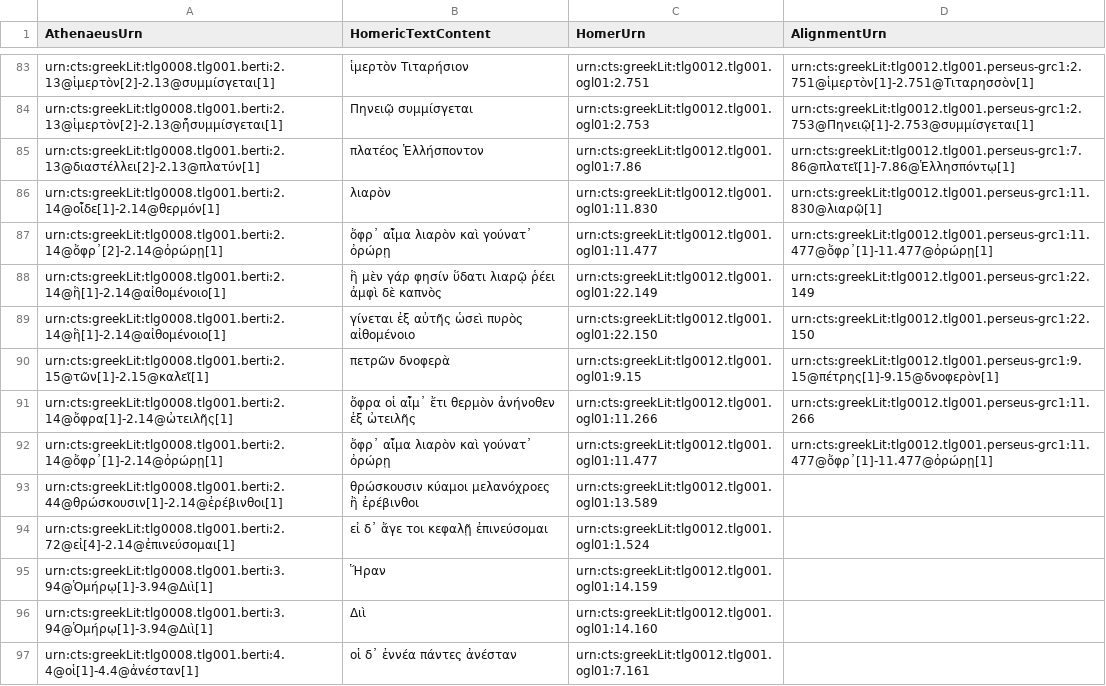
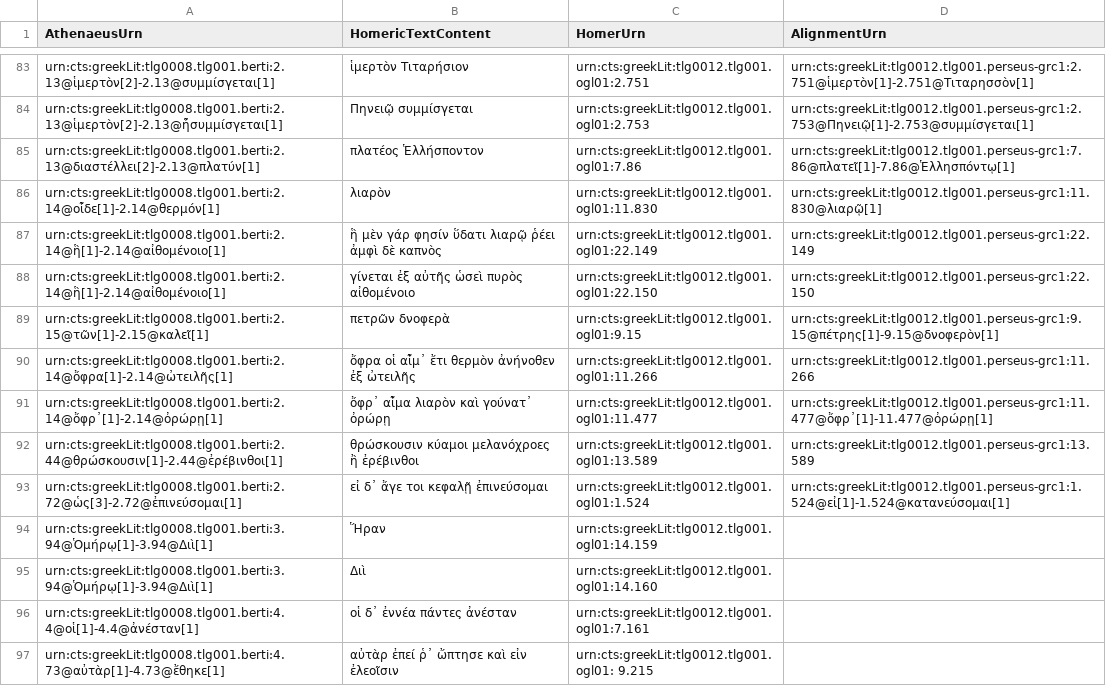
Before and after one commit to DigitalAthenaeus/varia, a CSV file: homer/htr.csv, drawn as a sheet; only a part is shown, gaps mark what is left out; the shorter side is filled out with more unchanged rows; removed rows and columns are numbered as before the commit, all else as after; the diff names each change by its address in the sheet, - before the commit and + after, or states it on an @@ line.

Commit message:
Update htr.csv

```diff
--- a/homer/htr.csv
+++ b/homer/htr.csv
-row 87: urn:cts:greekLit:tlg0008.tlg001.berti:2.14@ὄφρ᾽[2]-2.14@ὀρώρῃ[1] | ὄφρ᾽ αἷμα λιαρὸν καὶ γούνατ᾽ ὀρώρῃ | urn:cts:greekLit:tlg0012.tlg001.ogl01:11.477 | urn:cts:greekLit:tlg0012.tlg001.perseus-grc1:11.477@ὄφρ᾽[1]-11.477@ὀρώρῃ[1]
-A92 (AthenaeusUrn): urn:cts:greekLit:tlg0008.tlg001.berti:2.44@θρώσκουσιν[1]-2.14@ἐρέβινθοι[1]
+A92 (AthenaeusUrn): urn:cts:greekLit:tlg0008.tlg001.berti:2.44@θρώσκουσιν[1]-2.44@ἐρέβινθοι[1]
-D92 (AlignmentUrn): (empty)
+D92 (AlignmentUrn): urn:cts:greekLit:tlg0012.tlg001.perseus-grc1:13.589
-A93 (AthenaeusUrn): urn:cts:greekLit:tlg0008.tlg001.berti:2.72@εἰ[4]-2.14@ἐπινεύσομαι[1]
+A93 (AthenaeusUrn): urn:cts:greekLit:tlg0008.tlg001.berti:2.72@ὡς[3]-2.72@ἐπινεύσομαι[1]
-D93 (AlignmentUrn): (empty)
+D93 (AlignmentUrn): urn:cts:greekLit:tlg0012.tlg001.perseus-grc1:1.524@εἰ[1]-1.524@κατανεύσομαι[1]
```
